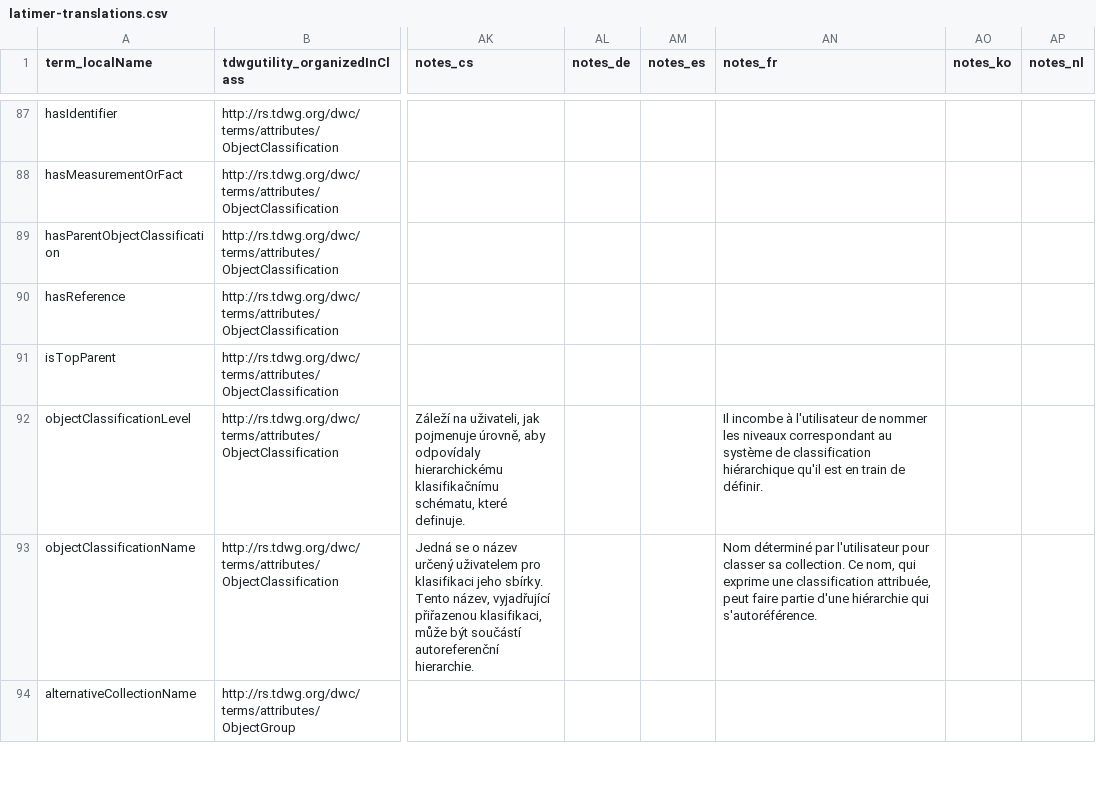
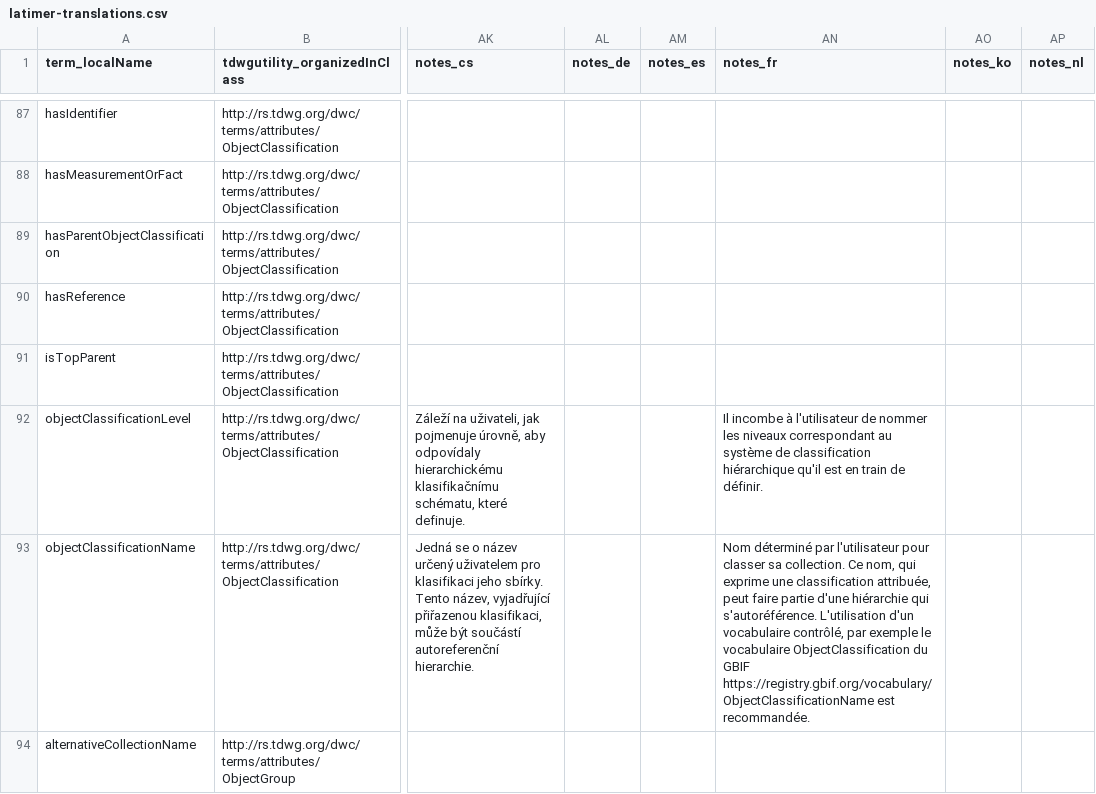
Before and after one commit to magpiedin/stadocgen-development, a CSV file: ltc/app/data/sources/latimer-translations.csv, drawn as a sheet; only a part is shown, gaps mark what is left out; the diff covers the shown part only; the diff names each change by its address in the sheet, - before the commit and + after, or states it on an @@ line.

```diff
--- a/ltc/app/data/sources/latimer-translations.csv
+++ b/ltc/app/data/sources/latimer-translations.csv
-AN93 (notes_fr): …qui s'autoréférence.
+AN93 (notes_fr): …qui s'autoréférence. L'utilisation d'un vocabulaire contrôlé, par exemple le vocabulaire ObjectClassification du GBIF https://registry.gbif.org/vocabulary/ObjectClassificationName est recommandée.
```
Also changed, not shown: 3 edited cells elsewhere in this file, ltc/app/data/output/latimer-translations.csv, ltc/app/data/output/ltc-translations-termlist.csv, 3 other files.
